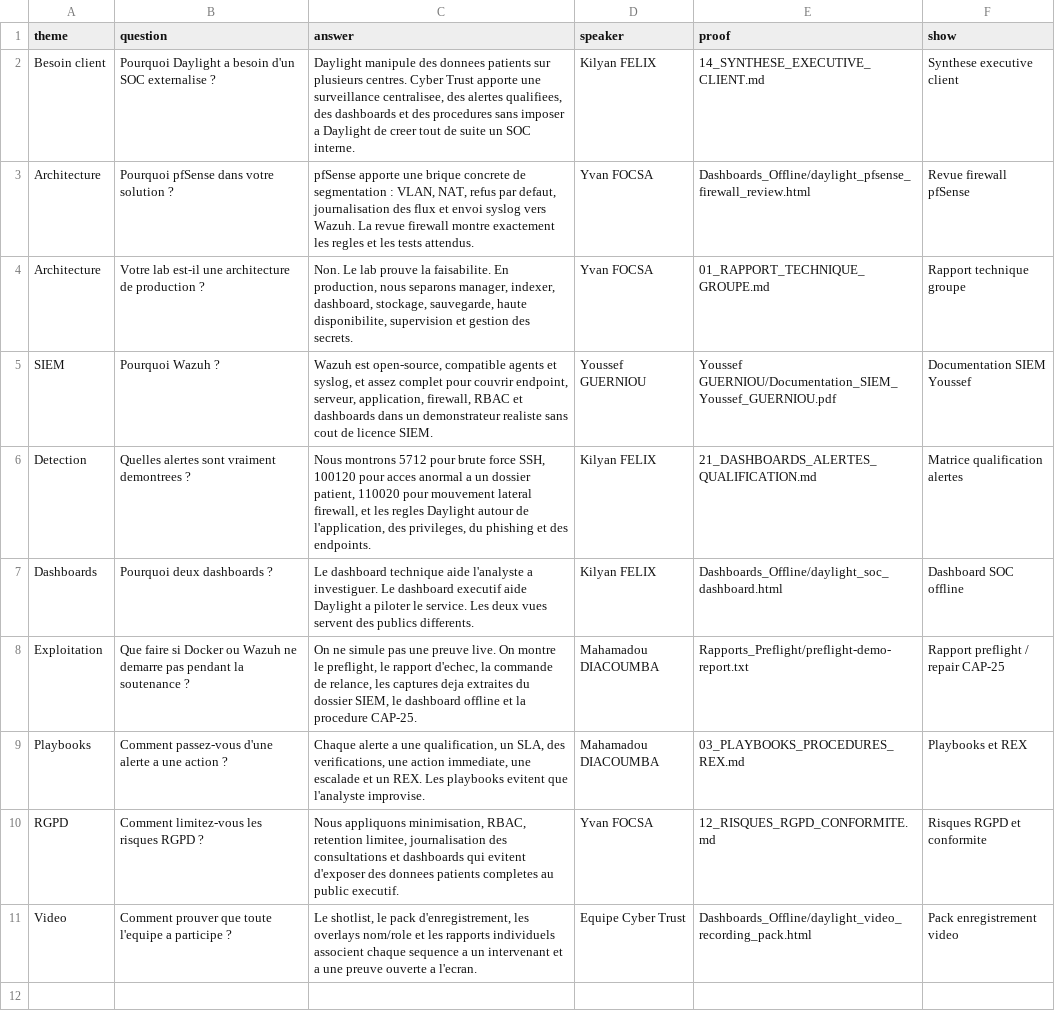
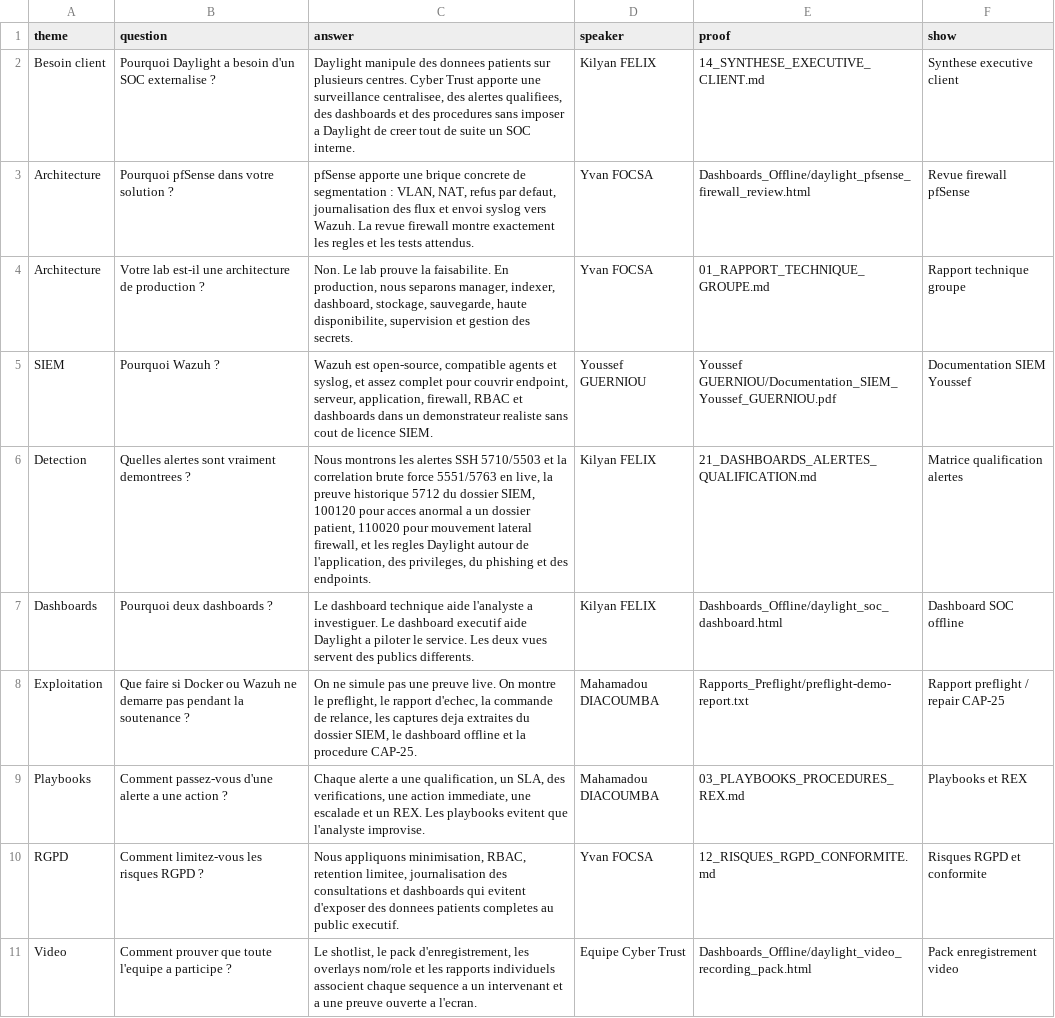
Before and after one commit to ivanfocsa/projet-m2-supdevinci, a CSV file: config/video/daylight_jury_response_cards.csv, drawn as a sheet.

Commit message:
Align video SIEM alert wording

```diff
--- a/config/video/daylight_jury_response_cards.csv
+++ b/config/video/daylight_jury_response_cards.csv
@@ -5,3 +5,3 @@ Architecture,Votre lab est-il une architecture de production ?,"Non. Le lab prou
 SIEM,Pourquoi Wazuh ?,"Wazuh est open-source, compatible agents et syslog, et assez complet pour couvrir endpoint, serveur, application, firewall, RBAC et dashboards dans un demonstrateur realiste sans cout de licence SIEM.",Youssef GUERNIOU,Youssef GUERNIOU/Documentation_SIEM_Youssef_GUERNIOU.pdf,Documentation SIEM Youssef
-Detection,Quelles alertes sont vraiment demontrees ?,"Nous montrons 5712 pour brute force SSH, 100120 pour acces anormal a un dossier patient, 110020 pour mouvement lateral firewall, et les regles Daylight autour de l'application, des privileges, du phishing et des endpoints.",Kilyan FELIX,21_DASHBOARDS_ALERTES_QUALIFICATION.md,Matrice qualification alertes
+Detection,Quelles alertes sont vraiment demontrees ?,"Nous montrons les alertes SSH 5710/5503 et la correlation brute force 5551/5763 en live, la preuve historique 5712 du dossier SIEM, 100120 pour acces anormal a un dossier patient, 110020 pour mouvement lateral firewall, et les regles Daylight autour de l'application, des privileges, du phishing et des endpoints.",Kilyan FELIX,21_DASHBOARDS_ALERTES_QUALIFICATION.md,Matrice qualification alertes
 Dashboards,Pourquoi deux dashboards ?,Le dashboard technique aide l'analyste a investiguer. Le dashboard executif aide Daylight a piloter le service. Les deux vues servent des publics differents.,Kilyan FELIX,Dashboards_Offline/daylight_soc_dashboard.html,Dashboard SOC offline
```
Also changed, not shown: config/video/daylight_video_evidence_map.csv, config/video/daylight_video_obs_scenes.csv, 1 other file.
